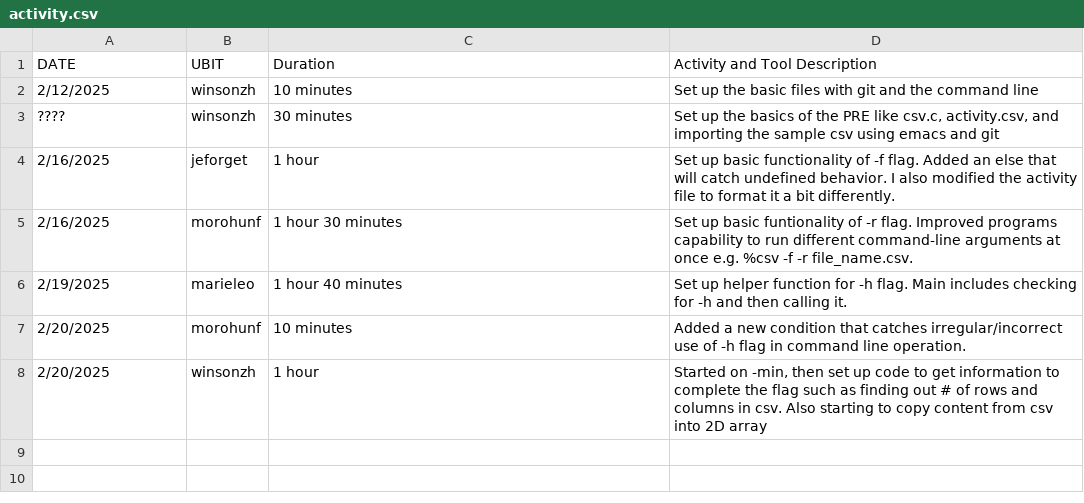
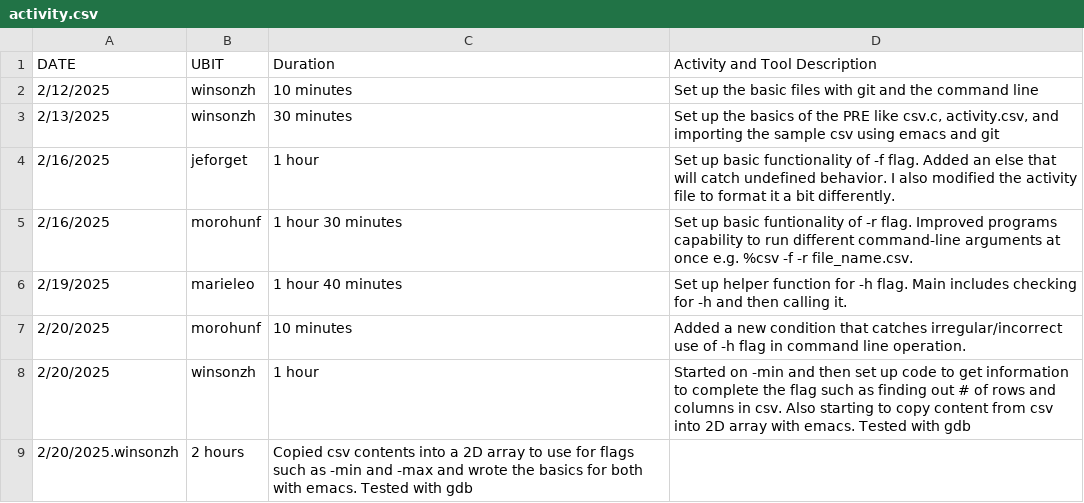
Before and after one commit to ZhuWinson/CSE306PRE, a CSV file: activity.csv, drawn as a sheet.

Commit message:
winson activity

```diff
--- a/activity.csv
+++ b/activity.csv
@@ -2,3 +2,3 @@ DATE,UBIT,Duration,Activity and Tool Description
 2/12/2025,winsonzh,10 minutes,"Set up the basic files with git and the command line"
-????,winsonzh,30 minutes,"Set up the basics of the PRE like csv.c, activity.csv, and importing the sample csv using emacs and git"
+2/13/2025,winsonzh,30 minutes,"Set up the basics of the PRE like csv.c, activity.csv, and importing the sample csv using emacs and git"
 2/16/2025,jeforget,1 hour,"Set up basic functionality of -f flag. Added an else that will catch undefined behavior. I also modified the activity file to format it a bit differently."
@@ -7,2 +7,3 @@ DATE,UBIT,Duration,Activity and Tool Description
 2/20/2025,morohunf,10 minutes, "Added a new condition that catches irregular/incorrect use of -h flag in command line operation."
-2/20/2025,winsonzh,1 hour, "Started on -min, then set up code to get information to complete the flag such as finding out # of rows and columns in csv. Also starting to copy content from csv into 2D array"
+2/20/2025,winsonzh,1 hour, "Started on -min and then set up code to get information to complete the flag such as finding out # of rows and columns in csv. Also starting to copy content from csv into 2D array with emacs. Tested with gdb"
+2/20/2025.winsonzh,2 hours, "Copied csv contents into a 2D array to use for flags such as -min and -max and wrote the basics for both with emacs. Tested with gdb"
```
